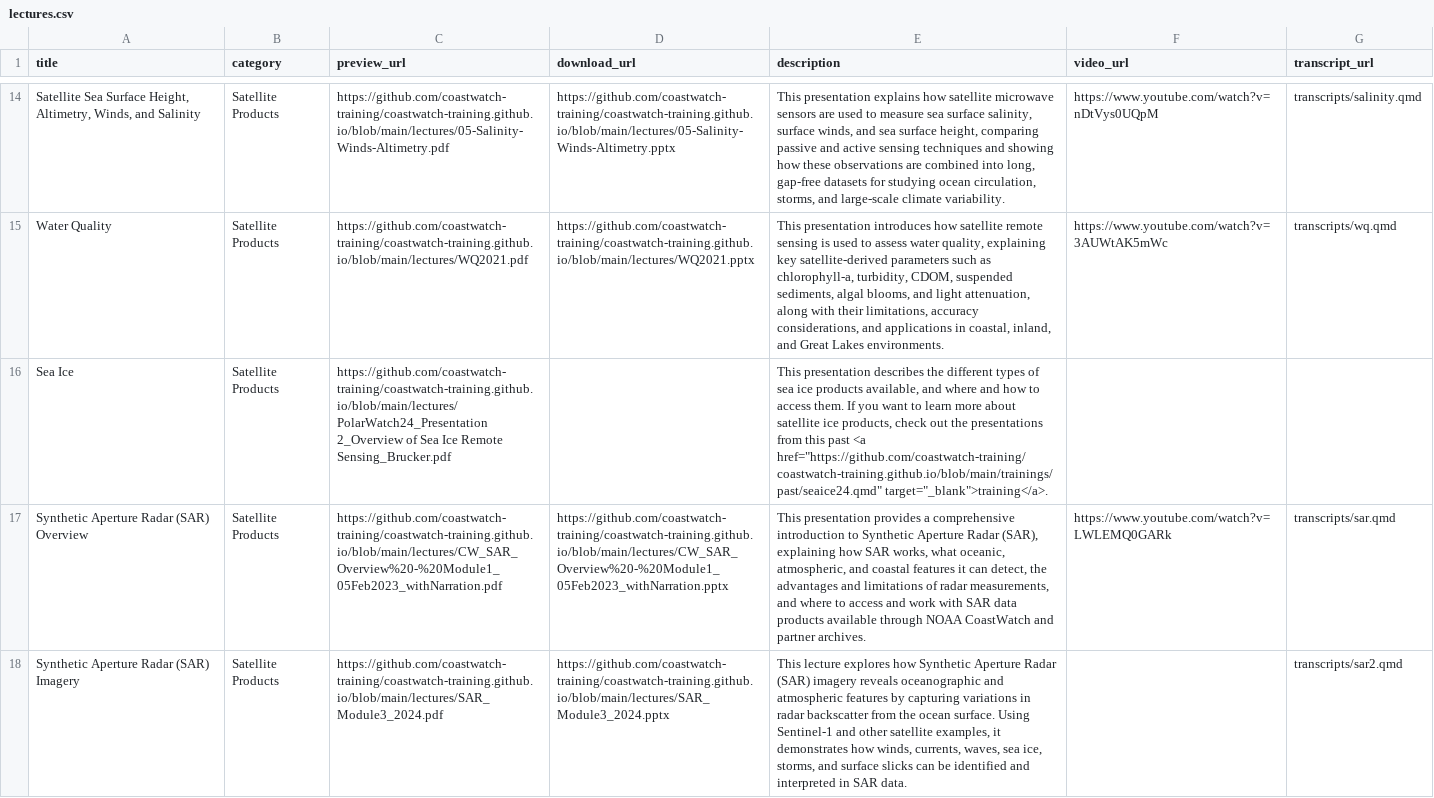
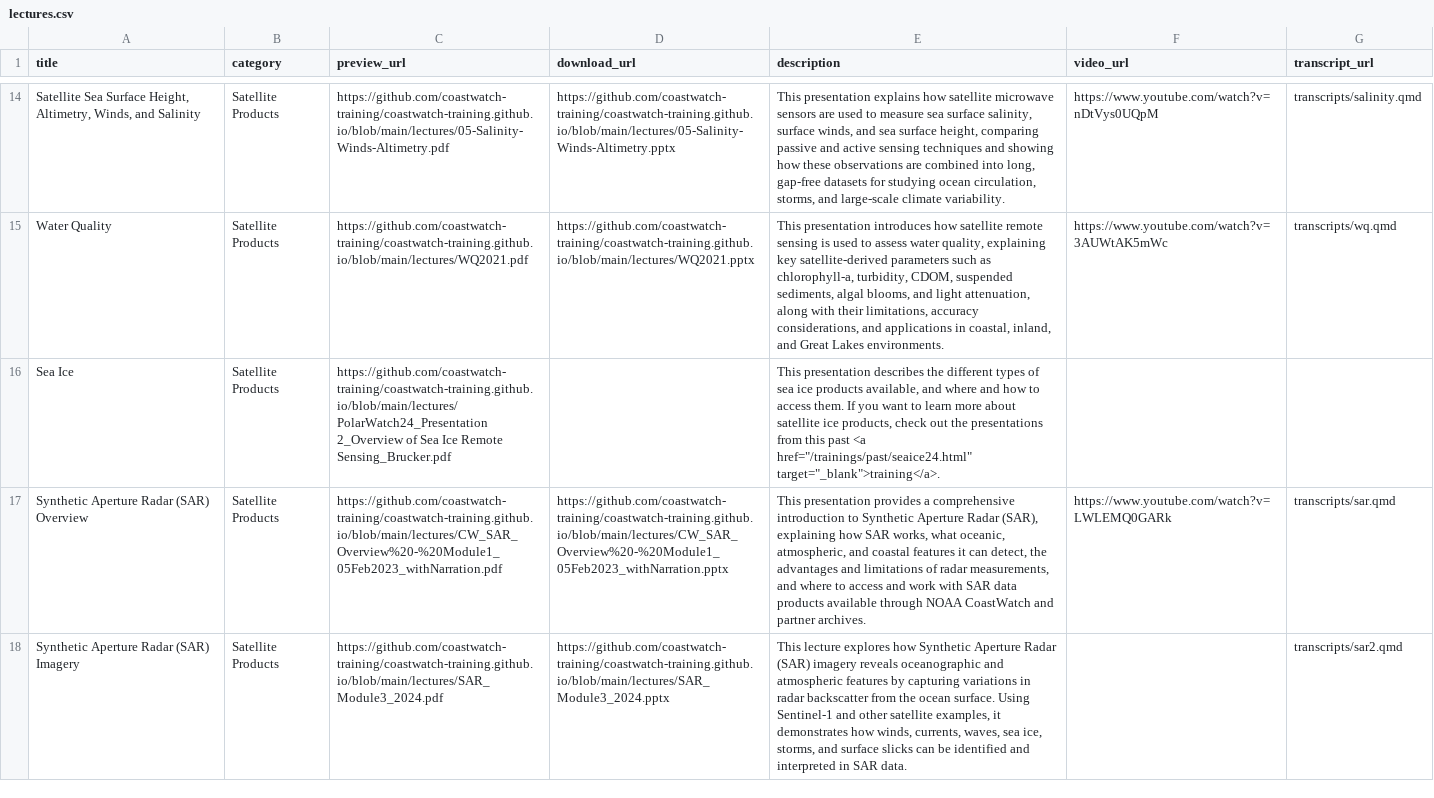
Before and after one commit to coastwatch-training/coastwatch-training.github.io, a CSV file: lectures/lectures.csv, drawn as a sheet; only a part is shown, gaps mark what is left out; the diff names each change by its address in the sheet, - before the commit and + after, or states it on an @@ line.

Commit message:
Fix curly quotes issue for sea ice link

```diff
--- a/lectures/lectures.csv
+++ b/lectures/lectures.csv
-E16 (description): …past <a href="https://github.com/coastwatch-training/coastwatch-training.github.io/blob/main/trainings/past/seaice24.qmd" target="_blank">training</a>.
+E16 (description): …past <a href="/trainings/past/seaice24.html" target="_blank">training</a>.
```
